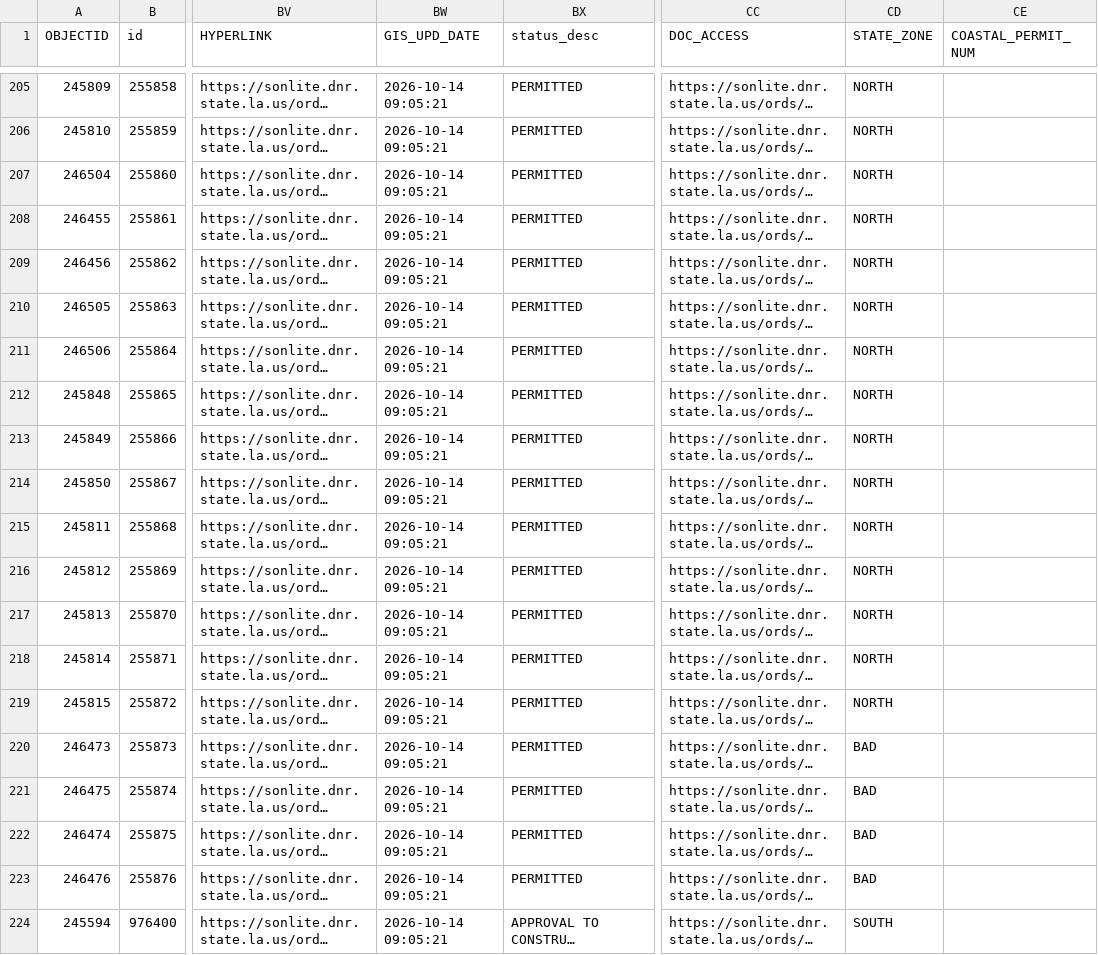
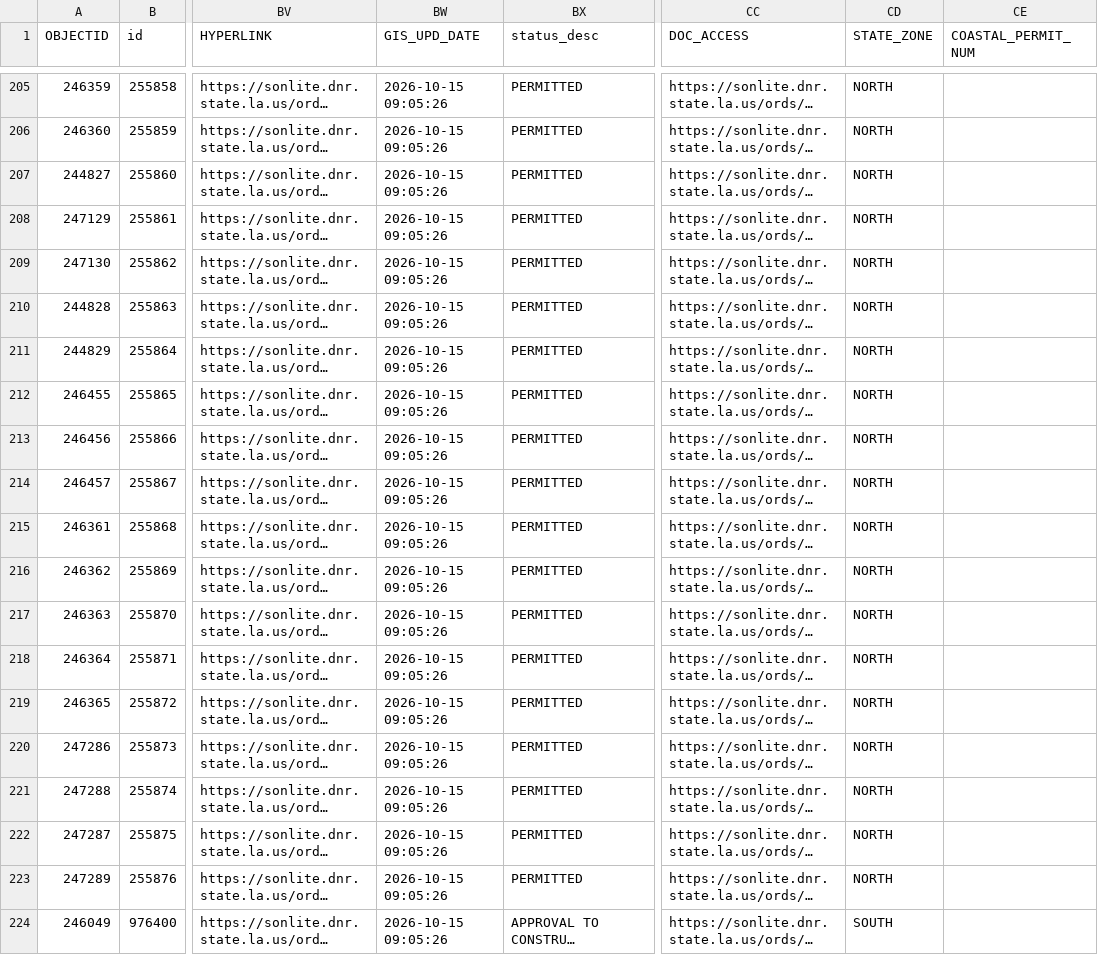
Before and after one commit to mapmaticsgis-maker/gis-permit-intel, a CSV file: data/la/master.csv, drawn as a sheet; only a part is shown, gaps mark what is left out; long unchanged cells end in …; the diff covers the shown part only; the diff names each change by its address in the sheet, - before the commit and + after, or states it on an @@ line.

```diff
--- a/data/la/master.csv
+++ b/data/la/master.csv
-A205 (OBJECTID): 245809
+A205 (OBJECTID): 246359
-BW205:BW224 (GIS_UPD_DATE): 2026-10-14 09:05:21
+BW205:BW224 (GIS_UPD_DATE): 2026-10-15 09:05:26
-A206 (OBJECTID): 245810
+A206 (OBJECTID): 246360
-A207 (OBJECTID): 246504
+A207 (OBJECTID): 244827
-A208 (OBJECTID): 246455
+A208 (OBJECTID): 247129
-A209 (OBJECTID): 246456
+A209 (OBJECTID): 247130
-A210 (OBJECTID): 246505
+A210 (OBJECTID): 244828
-A211 (OBJECTID): 246506
+A211 (OBJECTID): 244829
-A212 (OBJECTID): 245848
+A212 (OBJECTID): 246455
-A213 (OBJECTID): 245849
+A213 (OBJECTID): 246456
-A214 (OBJECTID): 245850
+A214 (OBJECTID): 246457
-A215 (OBJECTID): 245811
+A215 (OBJECTID): 246361
-A216 (OBJECTID): 245812
+A216 (OBJECTID): 246362
-A217 (OBJECTID): 245813
+A217 (OBJECTID): 246363
-A218 (OBJECTID): 245814
+A218 (OBJECTID): 246364
-A219 (OBJECTID): 245815
+A219 (OBJECTID): 246365
-A220 (OBJECTID): 246473
+A220 (OBJECTID): 247286
-CD220:CD223 (STATE_ZONE): BAD
+CD220:CD223 (STATE_ZONE): NORTH
-A221 (OBJECTID): 246475
+A221 (OBJECTID): 247288
-A222 (OBJECTID): 246474
+A222 (OBJECTID): 247287
-A223 (OBJECTID): 246476
+A223 (OBJECTID): 247289
-A224 (OBJECTID): 245594
+A224 (OBJECTID): 246049
```
Also changed, not shown: 56 edited cells elsewhere in this file, data/la/ledger.csv, data/run_log.csv, 4 other files.
